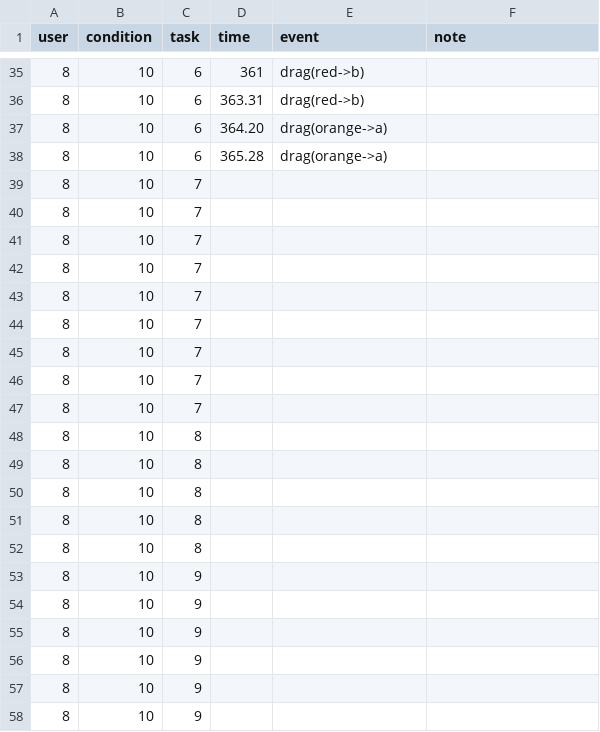
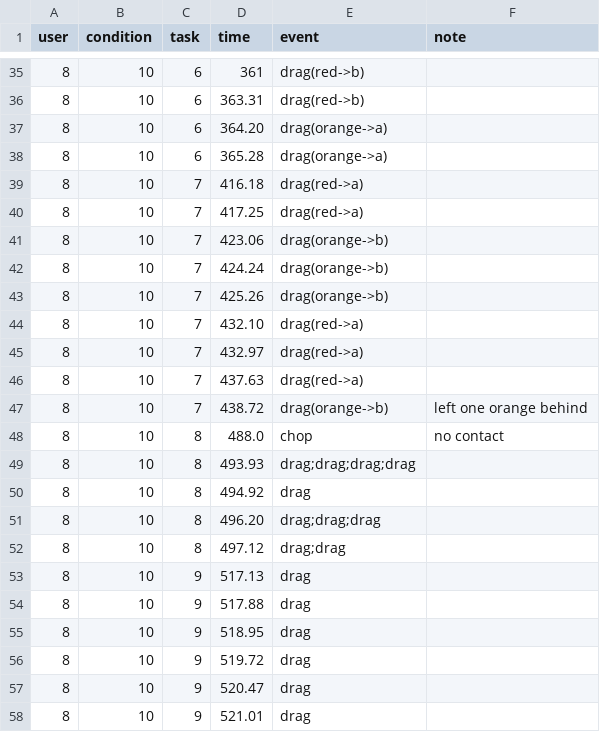
Before and after one commit to ab3nd/TinyRobo, a CSV file: data/p8.csv, drawn as a sheet; only a part is shown, gaps mark what is left out; the diff covers the shown part only.

Commit message:
adds data files up to p10

```diff
--- a/data/p8.csv
+++ b/data/p8.csv
@@ -38,21 +38,21 @@ user,condition,task,time,event,note
 8,10,6,365.28,drag(orange->a),
-8,10,7,
-8,10,7,
-8,10,7,
-8,10,7,
-8,10,7,
-8,10,7,
-8,10,7,
-8,10,7,
-8,10,7,
-8,10,8,
-8,10,8,
-8,10,8,
-8,10,8,
-8,10,8,
-8,10,9,
-8,10,9,
-8,10,9,
-8,10,9,
-8,10,9,
-8,10,9,
+8,10,7,416.18,drag(red->a),
+8,10,7,417.25,drag(red->a),
+8,10,7,423.06,drag(orange->b),
+8,10,7,424.24,drag(orange->b),
+8,10,7,425.26,drag(orange->b),
+8,10,7,432.10,drag(red->a),
+8,10,7,432.97,drag(red->a),
+8,10,7,437.63,drag(red->a),
+8,10,7,438.72,drag(orange->b),left one orange behind
+8,10,8,488.0,chop,no contact
+8,10,8,493.93,drag;drag;drag;drag,
+8,10,8,494.92,drag,
+8,10,8,496.20,drag;drag;drag,
+8,10,8,497.12,drag;drag,
+8,10,9,517.13,drag,
+8,10,9,517.88,drag,
+8,10,9,518.95,drag,
+8,10,9,519.72,drag,
+8,10,9,520.47,drag,
+8,10,9,521.01,drag,
```
Also changed, not shown: 1 added row and 68 edited cells elsewhere in this file, 2 other files.
